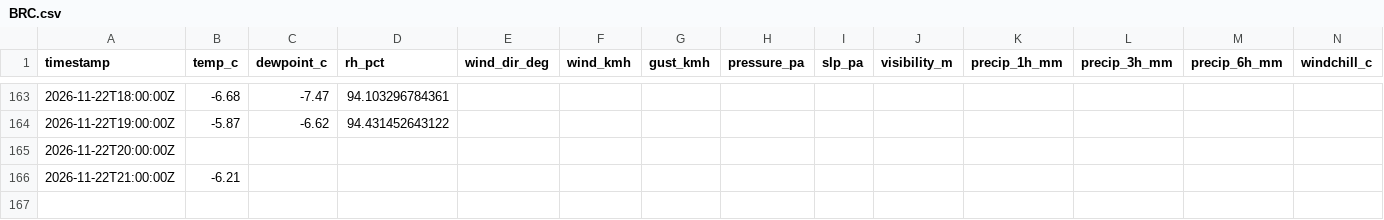
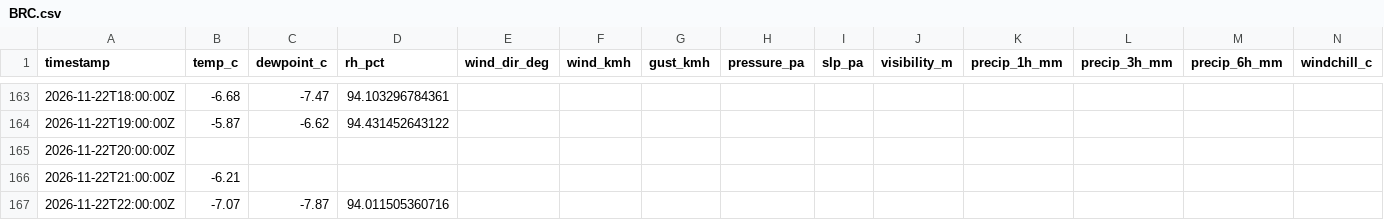
Before and after one commit to alaugeman/Brighton-Crest-Roundup, a CSV file: data/BRC.csv, drawn as a sheet; only a part is shown, gaps mark what is left out; rows hold the shown columns only; the diff names each change by its address in the sheet, - before the commit and + after, or states it on an @@ line.

```diff
--- a/data/BRC.csv
+++ b/data/BRC.csv
+row 167: 2026-11-22T22:00:00Z | -7.07 | -7.87 | 94.011505360716
```
Also changed, not shown: docs/BRC.csv, 1 other file.
